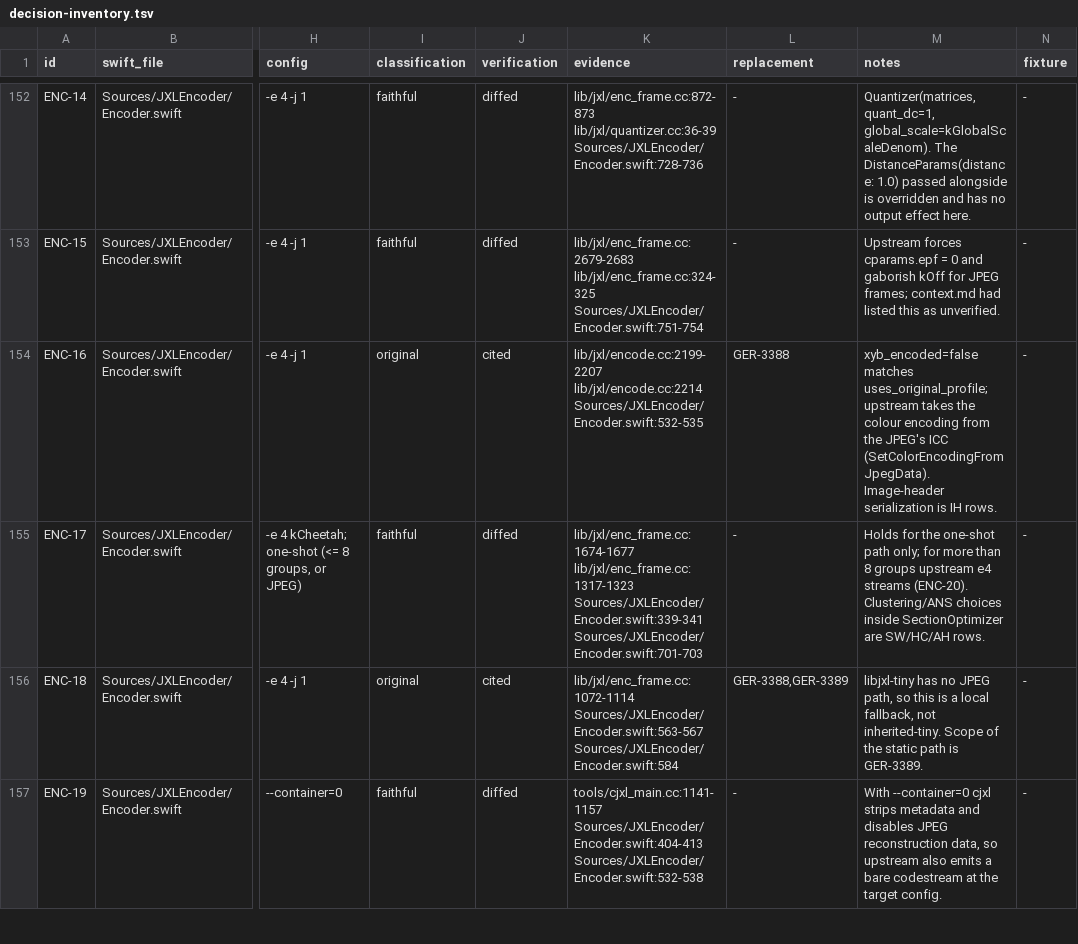
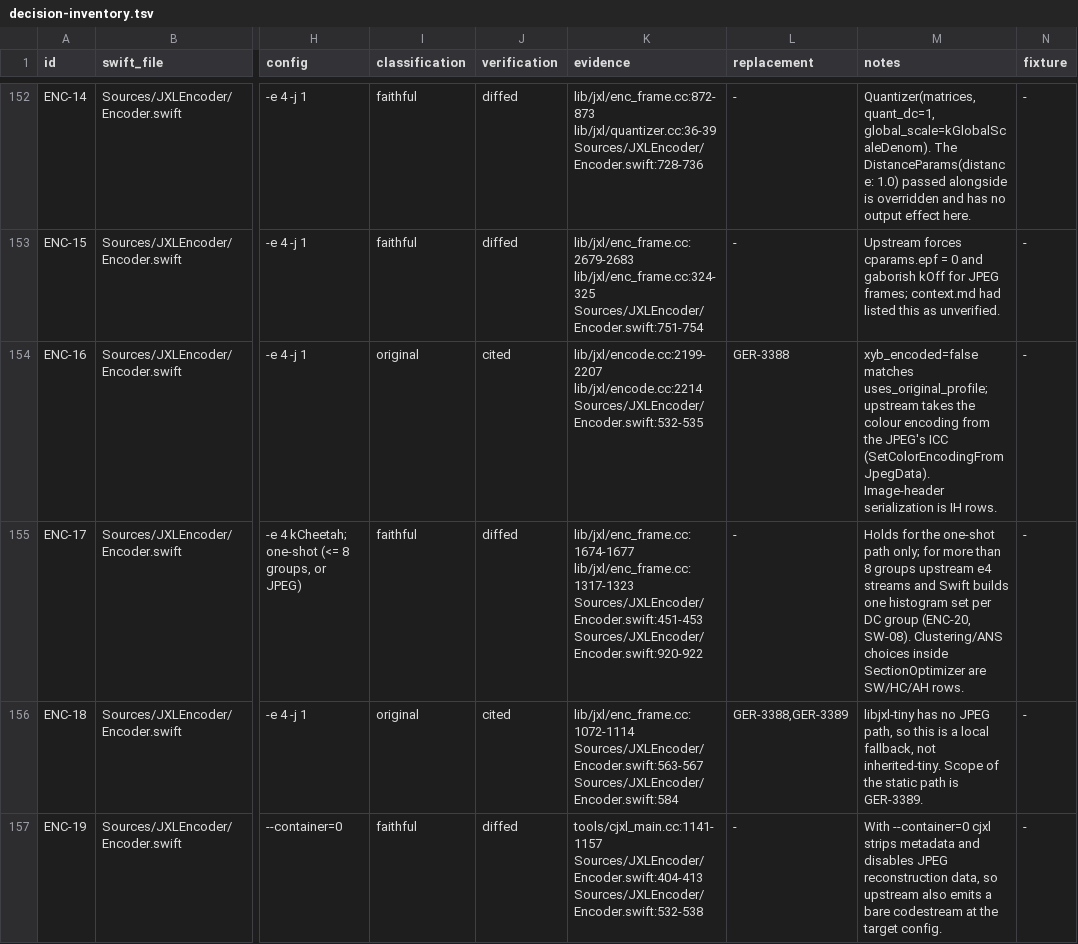
Before and after one commit to germ-network/jxl-encoder-swift, a TSV file: Reference/decision-inventory.tsv, drawn as a sheet; only a part is shown, gaps mark what is left out; the diff covers the shown part only; the diff names each change by its address in the sheet, - before the commit and + after, or states it on an @@ line.

Commit message:
Update streaming rows of the decision inventory
ENC-17 and SW-08 cite current sites and SW-08 is verified against the
streaming witnesses; ENC-20 records what is translated.

```diff
--- a/Reference/decision-inventory.tsv
+++ b/Reference/decision-inventory.tsv
-K155 (evidence): lib/jxl/enc_frame.cc:1674-1677 lib/jxl/enc_frame.cc:1317-1323 Sources/JXLEncoder/Encoder.swift:339-341 Sources/JXLEncoder/Encoder.swift:701-703
+K155 (evidence): lib/jxl/enc_frame.cc:1674-1677 lib/jxl/enc_frame.cc:1317-1323 Sources/JXLEncoder/Encoder.swift:451-453 Sources/JXLEncoder/Encoder.swift:920-922
-M155 (notes): …e4 streams (ENC-20). Clustering/ANS choices…
+M155 (notes): …e4 streams and Swift builds one histogram set per DC group (ENC-20, SW-08). Clustering/ANS choices…
```
Also changed, not shown: 10 edited cells elsewhere in this file.
